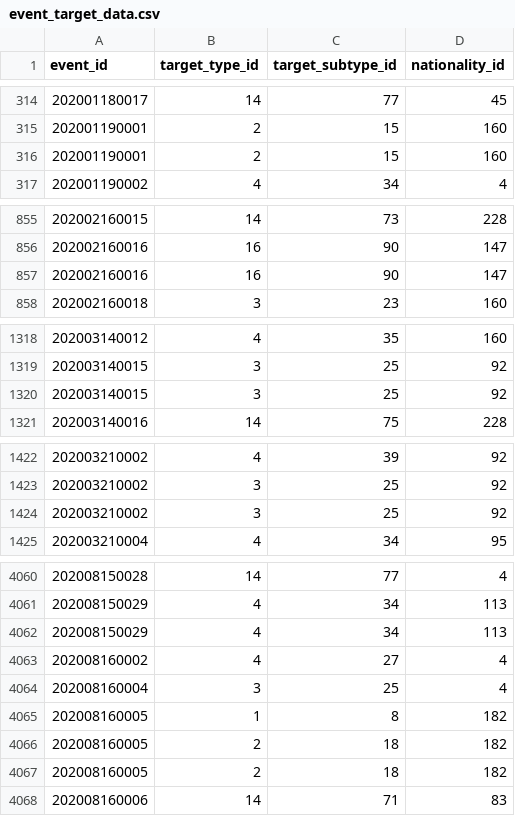
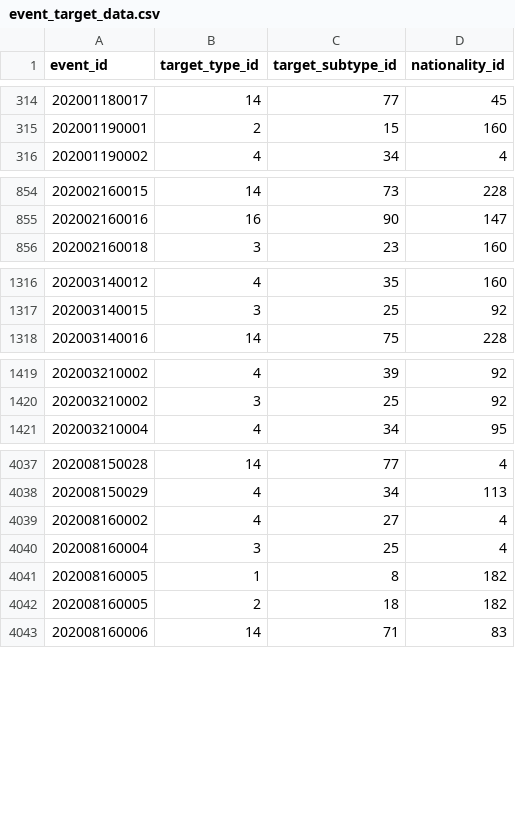
Before and after one commit to RaymondWoon/dadt_midterm, a CSV file: EDA/csv/event_target_data.csv, drawn as a sheet; only a part is shown, gaps mark what is left out; the diff covers the shown part only; the diff names each change by its address in the sheet, - before the commit and + after, or states it on an @@ line.

```diff
--- a/EDA/csv/event_target_data.csv
+++ b/EDA/csv/event_target_data.csv
-row 316: 202001190001 | 2 | 15 | 160
-row 857: 202002160016 | 16 | 90 | 147
-row 1320: 202003140015 | 3 | 25 | 92
-row 1424: 202003210002 | 3 | 25 | 92
-row 4062: 202008150029 | 4 | 34 | 113
-row 4067: 202008160005 | 2 | 18 | 182
```
Also changed, not shown: 34 removed rows elsewhere in this file, 3 other files.
